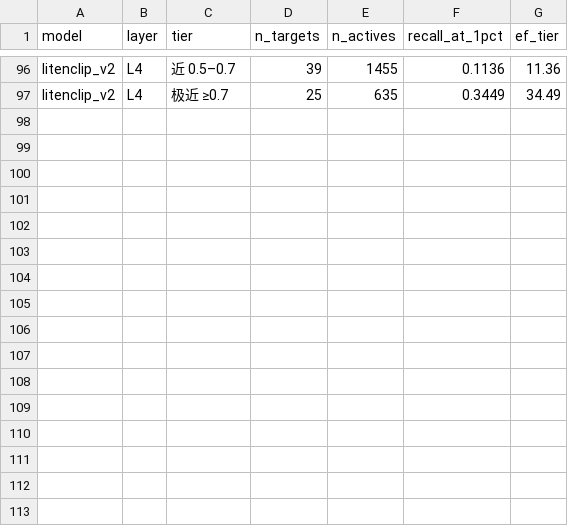
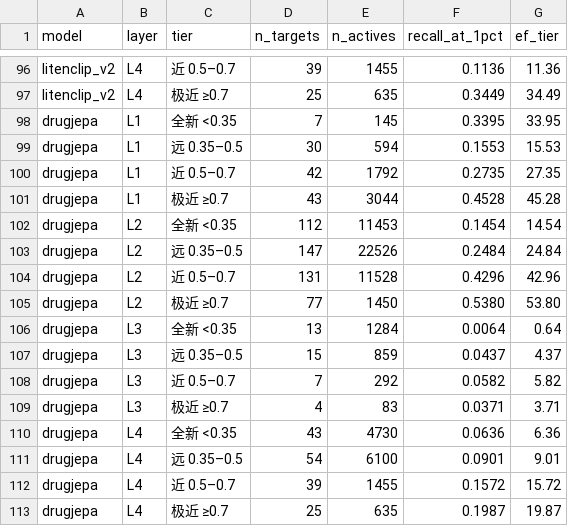
Before and after one commit to qiaochu-lab/virtual-screening, a CSV file: results/T3_novelty_tiered_ef_subset.csv, drawn as a sheet; only a part is shown, gaps mark what is left out; the diff names each change by its address in the sheet, - before the commit and + after, or states it on an @@ line.

```diff
--- a/results/T3_novelty_tiered_ef_subset.csv
+++ b/results/T3_novelty_tiered_ef_subset.csv
+row 98: drugjepa | L1 | 全新 <0.35 | 7 | 145 | 0.3395 | 33.95
+row 99: drugjepa | L1 | 远 0.35–0.5 | 30 | 594 | 0.1553 | 15.53
+row 100: drugjepa | L1 | 近 0.5–0.7 | 42 | 1792 | 0.2735 | 27.35
+row 101: drugjepa | L1 | 极近 ≥0.7 | 43 | 3044 | 0.4528 | 45.28
+row 102: drugjepa | L2 | 全新 <0.35 | 112 | 11453 | 0.1454 | 14.54
+row 103: drugjepa | L2 | 远 0.35–0.5 | 147 | 22526 | 0.2484 | 24.84
+row 104: drugjepa | L2 | 近 0.5–0.7 | 131 | 11528 | 0.4296 | 42.96
+row 105: drugjepa | L2 | 极近 ≥0.7 | 77 | 1450 | 0.5380 | 53.80
+row 106: drugjepa | L3 | 全新 <0.35 | 13 | 1284 | 0.0064 | 0.64
+row 107: drugjepa | L3 | 远 0.35–0.5 | 15 | 859 | 0.0437 | 4.37
+row 108: drugjepa | L3 | 近 0.5–0.7 | 7 | 292 | 0.0582 | 5.82
+row 109: drugjepa | L3 | 极近 ≥0.7 | 4 | 83 | 0.0371 | 3.71
+row 110: drugjepa | L4 | 全新 <0.35 | 43 | 4730 | 0.0636 | 6.36
+row 111: drugjepa | L4 | 远 0.35–0.5 | 54 | 6100 | 0.0901 | 9.01
+row 112: drugjepa | L4 | 近 0.5–0.7 | 39 | 1455 | 0.1572 | 15.72
+row 113: drugjepa | L4 | 极近 ≥0.7 | 25 | 635 | 0.1987 | 19.87
```
Also changed, not shown: results/T3_chemical_memory_pref.csv, results/T3_main_vsds_subset.csv, 16 other files.
